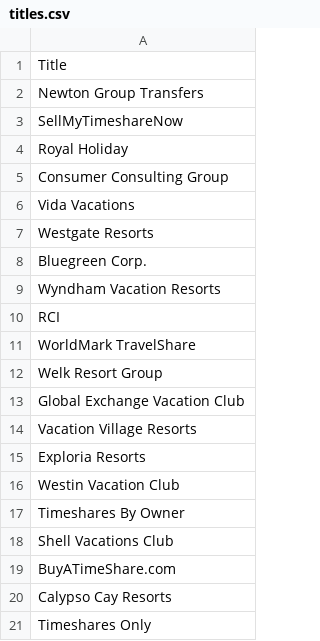
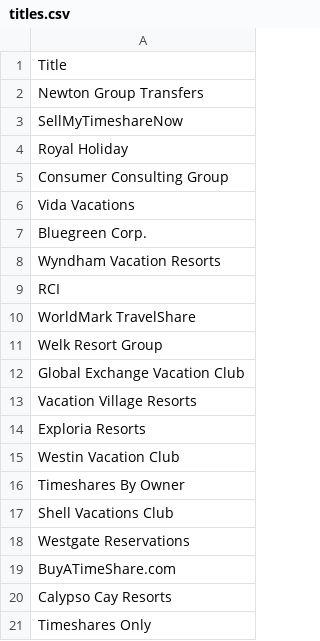
Before and after one commit to FarjanaAkter1/scrapaffair, a CSV file: Time_share/titles.csv, drawn as a sheet; only a part is shown; removed rows and columns are numbered as before the commit, all else as after; the diff names each change by its address in the sheet, - before the commit and + after, or states it on an @@ line.

```diff
--- a/Time_share/titles.csv
+++ b/Time_share/titles.csv
-row 7: Westgate Resorts
+row 18: Westgate Reservations
```
Also changed, not shown: 3 other files.
